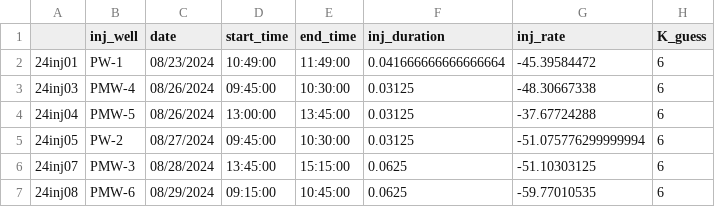
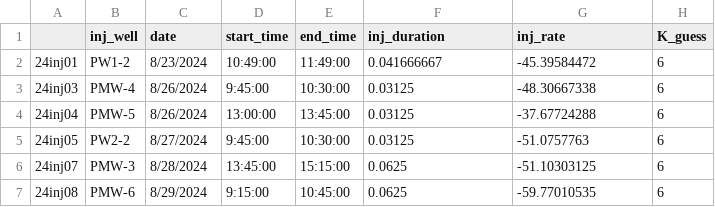
Before and after one commit to philliperalin/MLAC-3D-HT, a CSV file: data/injection_tests_data.csv, drawn as a sheet.

```diff
--- a/data/injection_tests_data.csv
+++ b/data/injection_tests_data.csv
@@ -1,7 +1,7 @@
 ,inj_well,date,start_time,end_time,inj_duration,inj_rate,K_guess
-24inj01,PW-1,08/23/2024,10:49:00,11:49:00,0.041666666666666664,-45.39584472,6
-24inj03,PMW-4,08/26/2024,09:45:00,10:30:00,0.03125,-48.30667338,6
-24inj04,PMW-5,08/26/2024,13:00:00,13:45:00,0.03125,-37.67724288,6
-24inj05,PW-2,08/27/2024,09:45:00,10:30:00,0.03125,-51.075776299999994,6
-24inj07,PMW-3,08/28/2024,13:45:00,15:15:00,0.0625,-51.10303125,6
-24inj08,PMW-6,08/29/2024,09:15:00,10:45:00,0.0625,-59.77010535,6
+24inj01,PW1-2,8/23/2024,10:49:00,11:49:00,0.041666667,-45.39584472,6
+24inj03,PMW-4,8/26/2024,9:45:00,10:30:00,0.03125,-48.30667338,6
+24inj04,PMW-5,8/26/2024,13:00:00,13:45:00,0.03125,-37.67724288,6
+24inj05,PW2-2,8/27/2024,9:45:00,10:30:00,0.03125,-51.0757763,6
+24inj07,PMW-3,8/28/2024,13:45:00,15:15:00,0.0625,-51.10303125,6
+24inj08,PMW-6,8/29/2024,9:15:00,10:45:00,0.0625,-59.77010535,6
```
Also changed, not shown: data/PMW-3_t.csv, data/PMW-6_t.csv, 8 other files.
